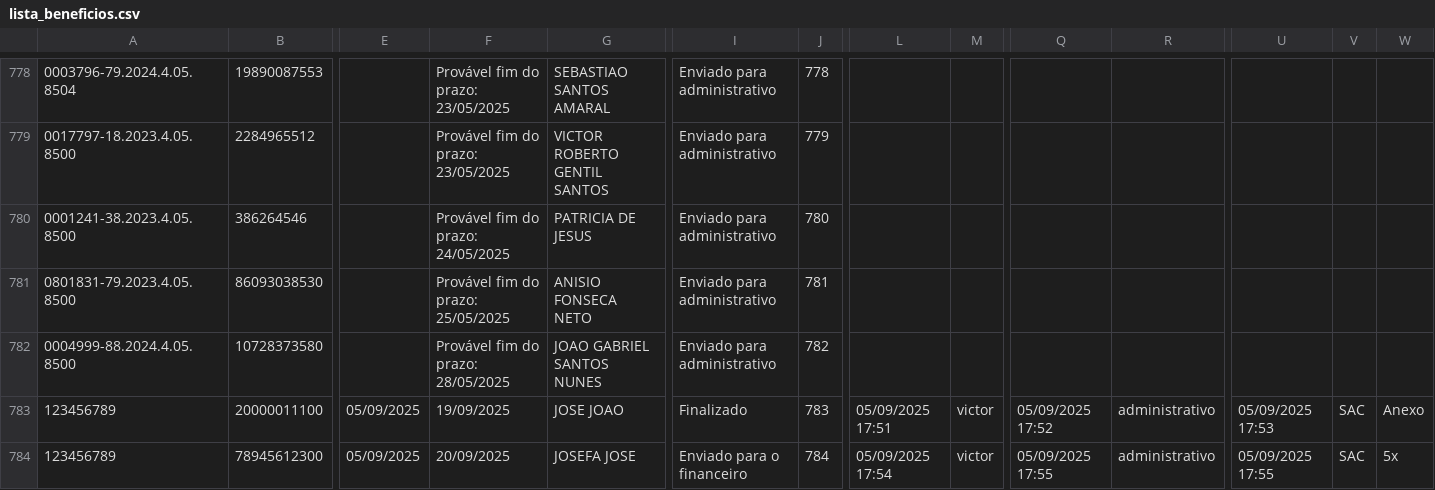
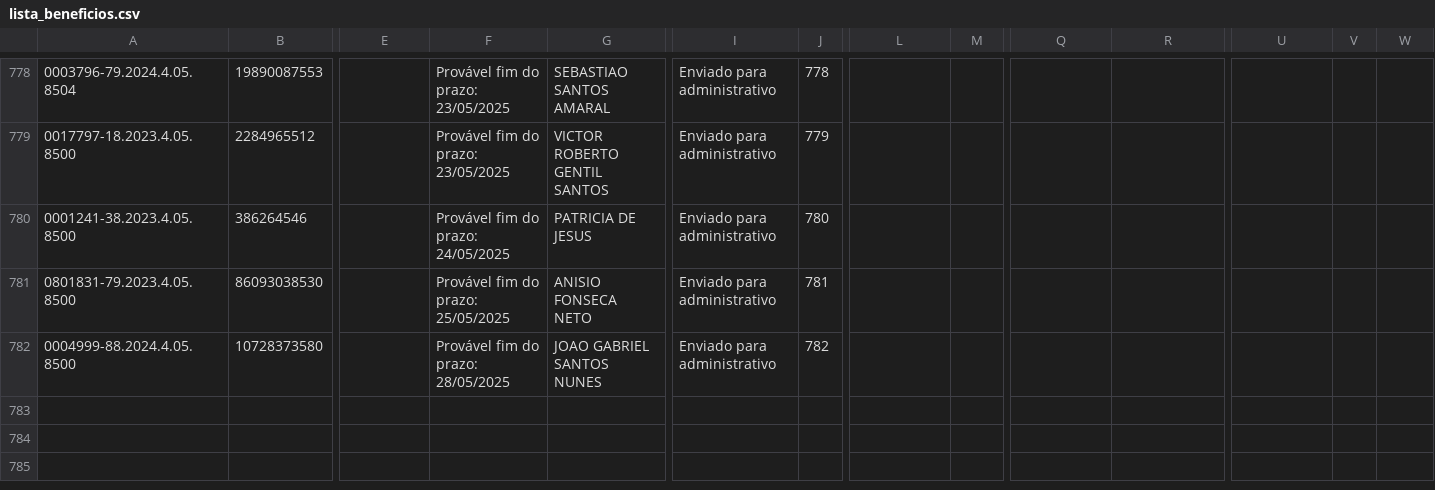
Before and after one commit to leoparipiranga/capistrano_processos, a CSV file: bases/lista_beneficios.csv, drawn as a sheet; only a part is shown, gaps mark what is left out; rows hold the shown columns only; the diff names each change by its address in the sheet, - before the commit and + after, or states it on an @@ line.

Commit message:
Atualização via Streamlit 05/09/2025 17:58:21

```diff
--- a/bases/lista_beneficios.csv
+++ b/bases/lista_beneficios.csv
-row 783: 123456789 | 20000011100 | 05/09/2025 | 19/09/2025 | JOSE JOAO | Finalizado | 783 | 05/09/2025 17:51 | victor | 05/09/2025 17:52 | administrativo | 05/09/2025 17:53 | SAC | Anexo
-row 784: 123456789 | 78945612300 | 05/09/2025 | 20/09/2025 | JOSEFA JOSE | Enviado para o financeiro | 784 | 05/09/2025 17:54 | victor | 05/09/2025 17:55 | administrativo | 05/09/2025 17:55 | SAC | 5x
```
